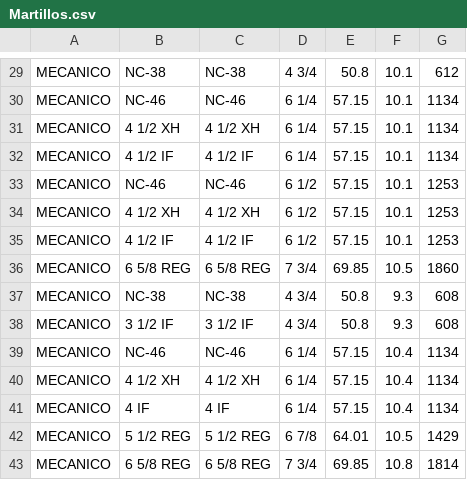
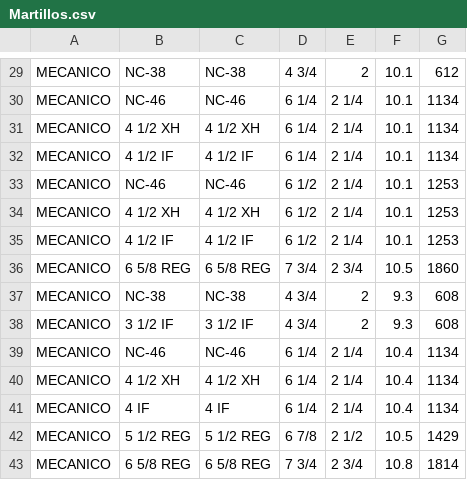
Before and after one commit to ocanoc/easydrill, a CSV file: Recursos/CSV/Martillos.csv, drawn as a sheet; only a part is shown, gaps mark what is left out; the diff covers the shown part only; the diff names each change by its address in the sheet, - before the commit and + after, or states it on an @@ line.

```diff
--- a/Recursos/CSV/Martillos.csv
+++ b/Recursos/CSV/Martillos.csv
-E29: 50.8
+E29: 2
-E30:E35: 57.15
+E30:E35: 2 1/4
-E36: 69.85
+E36: 2 3/4
-E37:E38: 50.8
+E37:E38: 2
-E39:E41: 57.15
+E39:E41: 2 1/4
-E42: 64.01
+E42: 2 1/2
-E43: 69.85
+E43: 2 3/4
```
Also changed, not shown: 28 edited cells elsewhere in this file, 9 other files.
